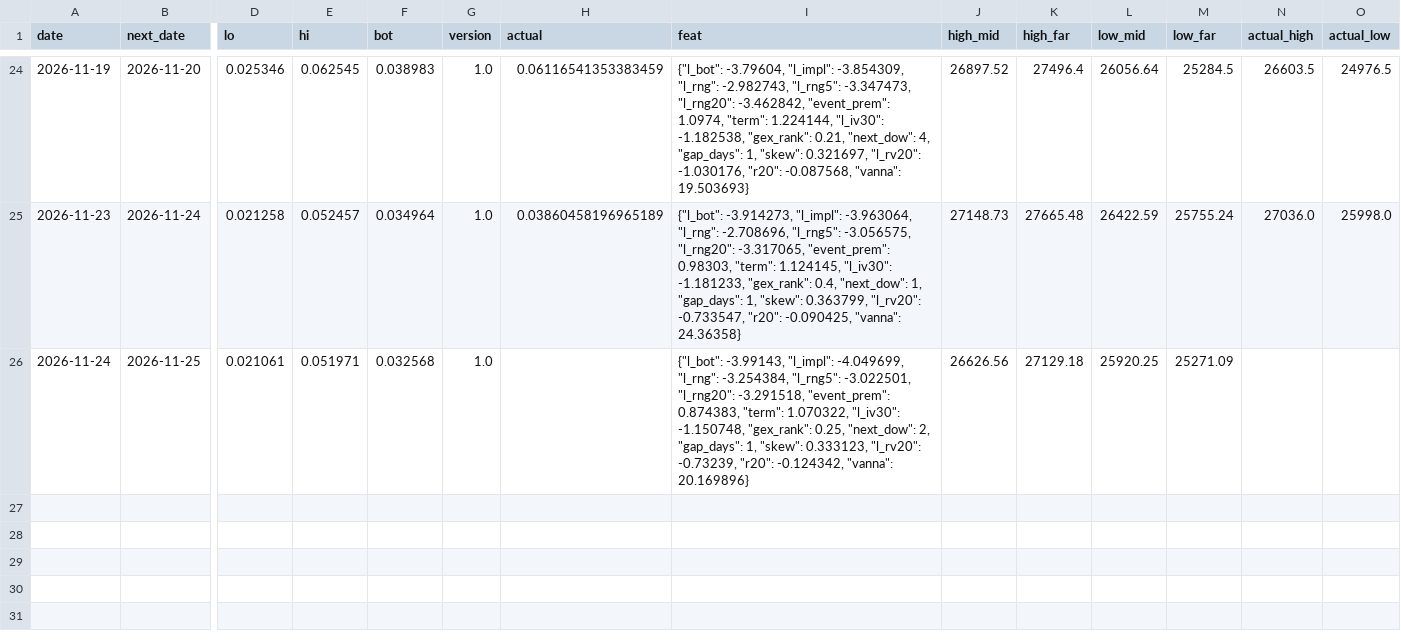
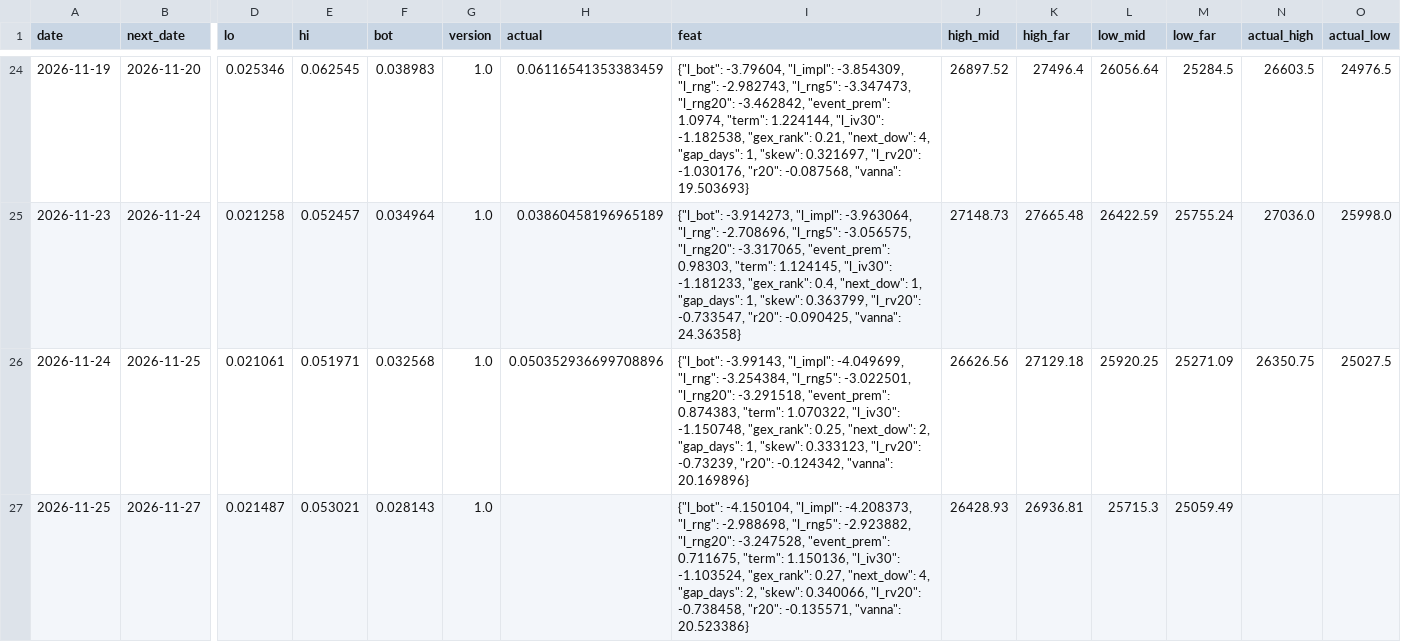
Before and after one commit to vannaflow1/nasdaq-bot, a CSV file: brain_preds.csv, drawn as a sheet; only a part is shown, gaps mark what is left out; rows hold the shown columns only; the diff names each change by its address in the sheet, - before the commit and + after, or states it on an @@ line.

```diff
--- a/brain_preds.csv
+++ b/brain_preds.csv
-H26 (actual): (empty)
+H26 (actual): 0.050352936699708896
-N26 (actual_high): (empty)
+N26 (actual_high): 26350.75
-O26 (actual_low): (empty)
+O26 (actual_low): 25027.5
+row 27: 2026-11-25 | 2026-11-27 | 0.021487 | 0.053021 | 0.028143 | 1.0 |  | {"l_bot": -4.150104, "l_impl": -4.208373, "l_rng": -2.988698, "l_rng5": -2.923882, "l_rng20": -3.247528, "event_prem": 0.711675, "term": 1.150136, "l_iv30": -1.103524, "gex_rank": 0.27, "next_dow": 4, "gap_days": 2, "skew": 0.340066, "l_rv20": -0.738458, "r20": -0.135571, "vanna": 20.523386} | 26428.93 | 26936.81 | 25715.3 | 25059.49
```
Also changed, not shown: brain_memory.csv, daily_log.csv, 10 other files.
